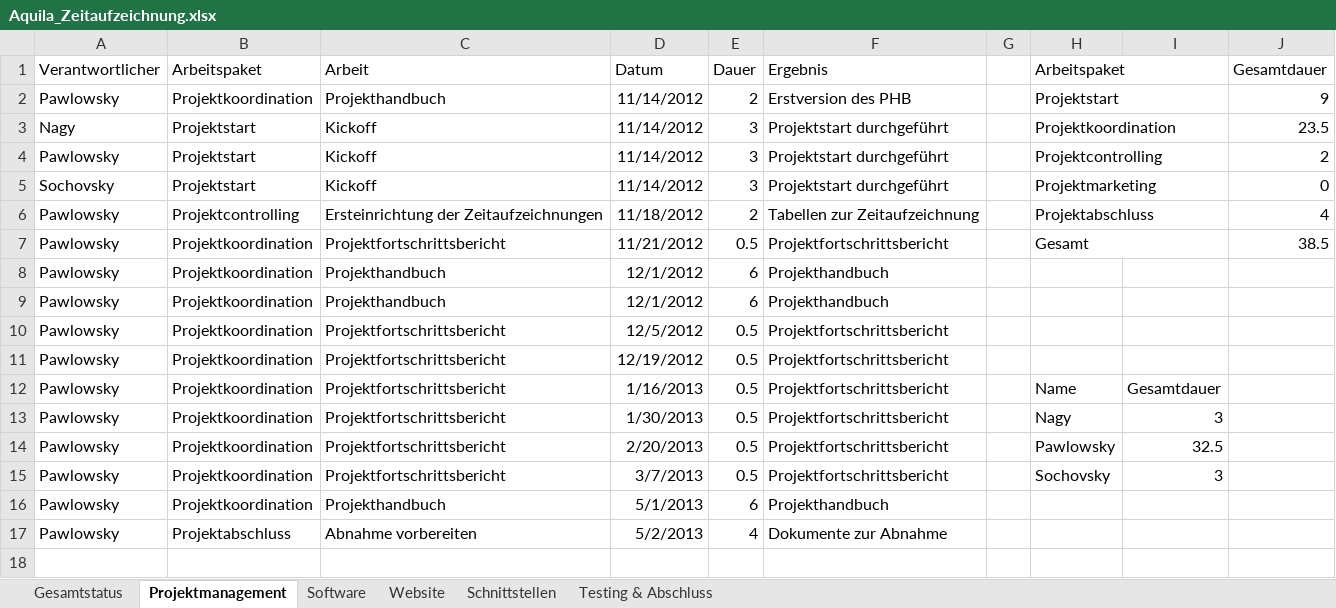
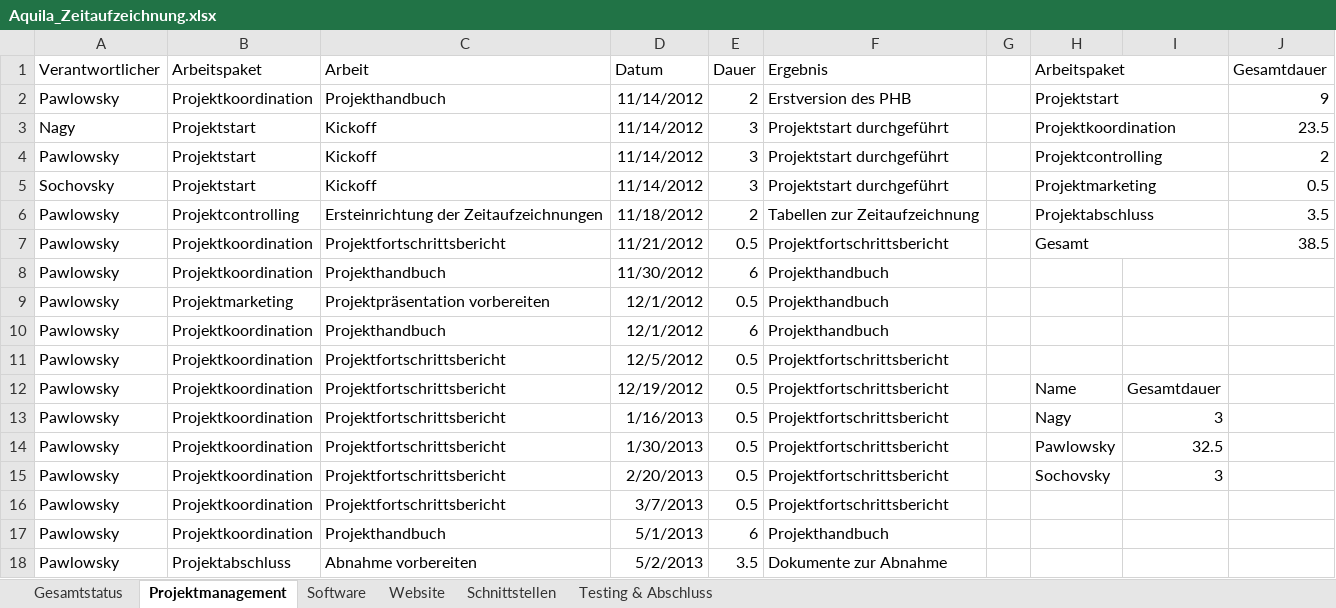
Before and after one commit to gabpaw987/Aquila, an Excel workbook: Dokumentation/Aquila_Zeitaufzeichnung.xlsx, sheet Projektmanagement, drawn as a sheet; values as stored, in another font and other column widths than the file's, no borders; removed rows and columns are numbered as before the commit, all else as after; the diff names each change by its address in the sheet, - before the commit and + after, or states it on an @@ line.

Commit message:
Updated Aquila_Zeitaufzeichnung and Projekthandbuch_Aquila

```diff
--- a/Dokumentation/Aquila_Zeitaufzeichnung.xlsx (sheet Projektmanagement)
+++ b/Dokumentation/Aquila_Zeitaufzeichnung.xlsx (sheet Projektmanagement)
-J5 (Gesamtdauer): 0
+J5 (Gesamtdauer): 0.5
-J6 (Gesamtdauer): 4
+J6 (Gesamtdauer): 3.5
-D8 (Datum): 12/1/2012
+D8 (Datum): 11/30/2012
+row 9: Pawlowsky | Projektmarketing | Projektpräsentation vorbereiten | 12/1/2012 | 0.5 | Projekthandbuch
-row 11: Pawlowsky | Projektkoordination | Projektfortschrittsbericht | 12/19/2012 | 0.5 | Projektfortschrittsbericht
-D12 (Datum): 1/16/2013
+D12 (Datum): 12/19/2012
-D13 (Datum): 1/30/2013
+D13 (Datum): 1/16/2013
-D14 (Datum): 2/20/2013
+D14 (Datum): 1/30/2013
-D15 (Datum): 3/7/2013
+D15 (Datum): 2/20/2013
+row 16: Pawlowsky | Projektkoordination | Projektfortschrittsbericht | 3/7/2013 | 0.5 | Projektfortschrittsbericht
-E18 (Dauer): 4
+E18 (Dauer): 3.5
```
Also changed, not shown: sheet Gesamtstatus, charts or pictures, 2 other files.
